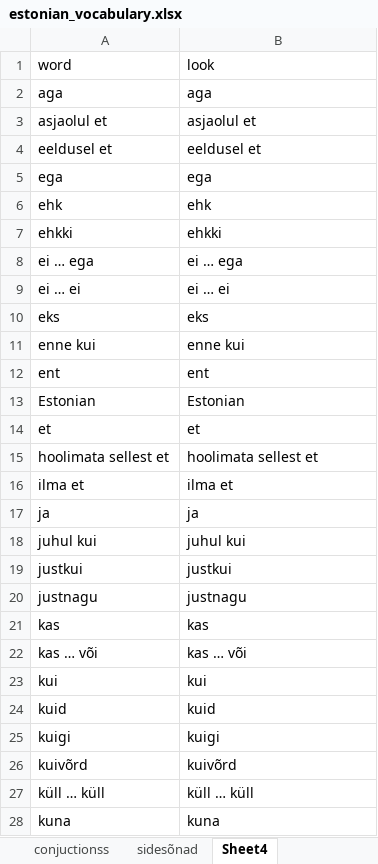
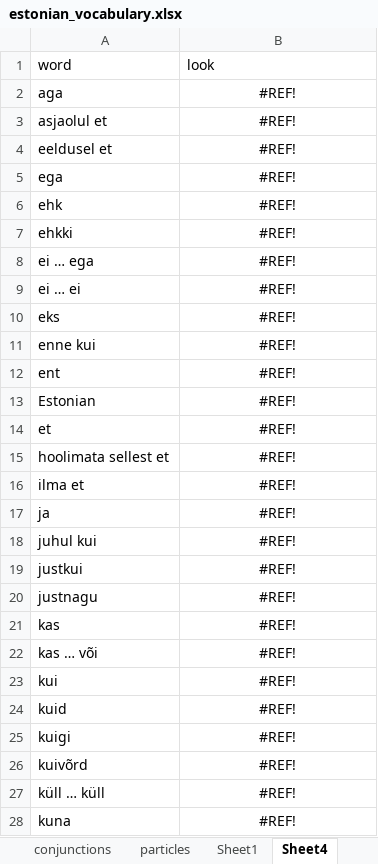
Before and after one commit to Vasilikii-B/Eesti-Keel-Testing, an Excel workbook: estonian_vocabulary.xlsx, sheet Sheet4, drawn as a sheet; only a part is shown; values as stored, in another font and other column widths than the file's, no borders; the diff covers the shown part only; the diff names each change by its address in the sheet, - before the commit and + after, or states it on an @@ line.

```diff
--- a/estonian_vocabulary.xlsx (sheet Sheet4)
+++ b/estonian_vocabulary.xlsx (sheet Sheet4)
-sheet tab: conjuctionss
+sheet tab: particles
-B2 (look): aga
+B2 (look): #REF!
-B2:B28 alignment: left
+B2:B28 alignment: center
-B3 (look): asjaolul et
+B3 (look): #REF!
-B4 (look): eeldusel et
+B4 (look): #REF!
-B5 (look): ega
+B5 (look): #REF!
-B6 (look): ehk
+B6 (look): #REF!
-B7 (look): ehkki
+B7 (look): #REF!
-B8 (look): ei … ega
+B8 (look): #REF!
-B9 (look): ei … ei
+B9 (look): #REF!
-B10 (look): eks
+B10 (look): #REF!
-B11 (look): enne kui
+B11 (look): #REF!
-B12 (look): ent
+B12 (look): #REF!
-B13 (look): Estonian
+B13 (look): #REF!
-B14 (look): et
+B14 (look): #REF!
-B15 (look): hoolimata sellest et
+B15 (look): #REF!
-B16 (look): ilma et
+B16 (look): #REF!
-B17 (look): ja
+B17 (look): #REF!
-B18 (look): juhul kui
+B18 (look): #REF!
-B19 (look): justkui
+B19 (look): #REF!
-B20 (look): justnagu
+B20 (look): #REF!
-B21 (look): kas
+B21 (look): #REF!
-B22 (look): kas … või
+B22 (look): #REF!
-B23 (look): kui
+B23 (look): #REF!
-B24 (look): kuid
+B24 (look): #REF!
-B25 (look): kuigi
+B25 (look): #REF!
-B26 (look): kuivõrd
+B26 (look): #REF!
-B27 (look): küll … küll
+B27 (look): #REF!
-B28 (look): kuna
+B28 (look): #REF!
```
Also changed, not shown: 37 edited cells and cell formats elsewhere in this sheet, sheet sidesõnad, sheet rõhumäärsõnad, sheet Sheet1, other sheet tabs.
